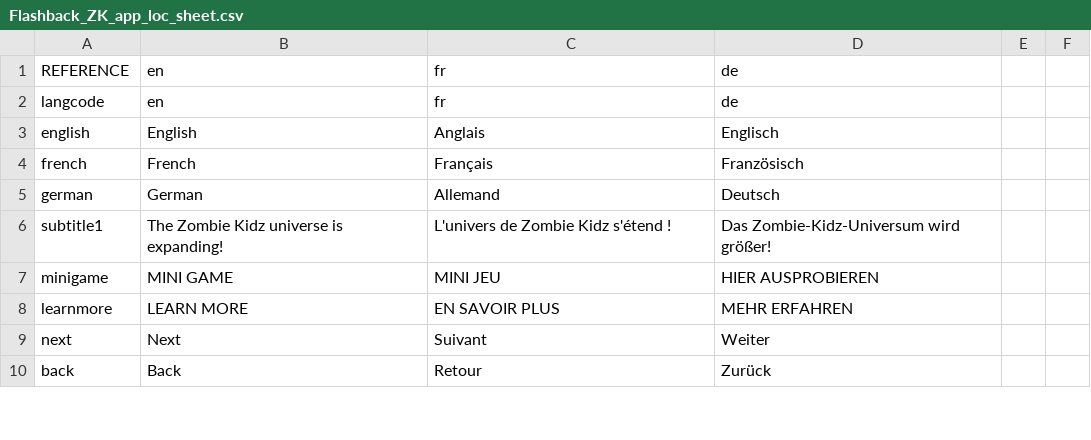
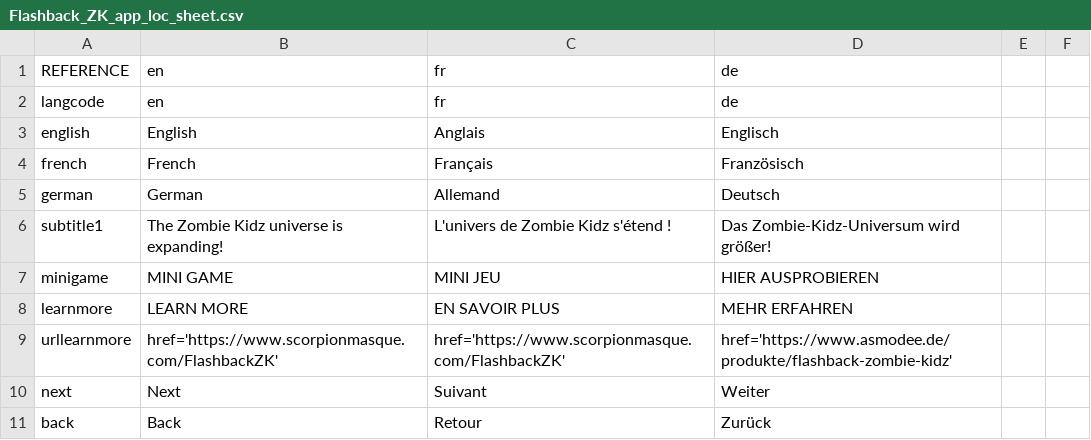
Before and after one commit to GVRandolph/flashback_lite, a CSV file: Flashback_ZK_app_loc_sheet.csv, drawn as a sheet; only a part is shown; the diff names each change by its address in the sheet, - before the commit and + after, or states it on an @@ line.

```diff
--- a/Flashback_ZK_app_loc_sheet.csv
+++ b/Flashback_ZK_app_loc_sheet.csv
+row 9: urllearnmore | href='https://www.scorpionmasque.com/FlashbackZK' | href='https://www.scorpionmasque.com/FlashbackZK' | href='https://www.asmodee.de/produkte/flashback-zombie-kidz'
```
Also changed, not shown: 1 other file.
